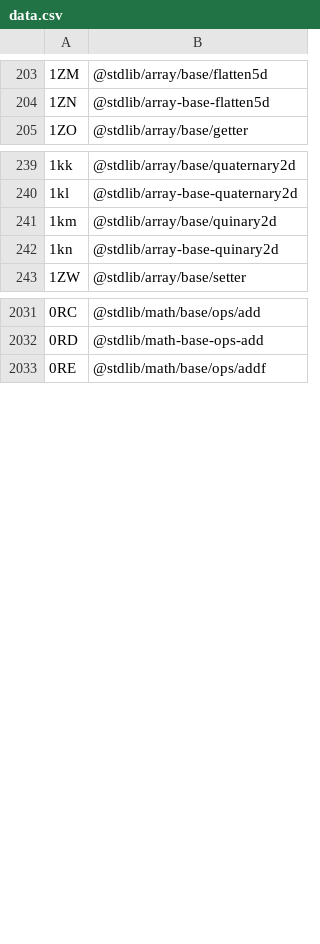
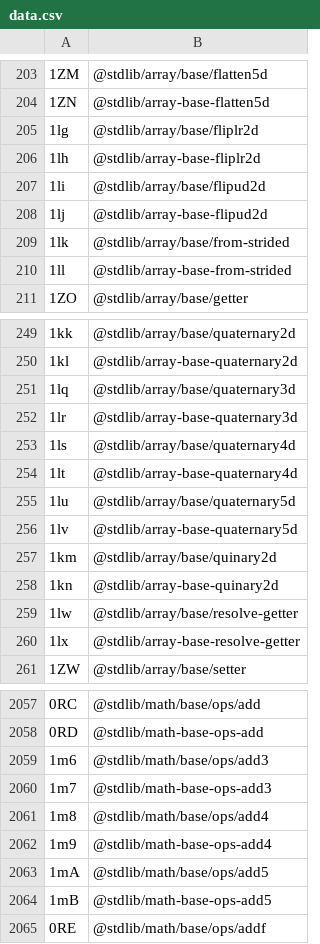
Before and after one commit to stdlib-js/error, a CSV file: tools/id2pkg/data/data.csv, drawn as a sheet; only a part is shown, gaps mark what is left out; the diff covers the shown part only.

```diff
--- a/tools/id2pkg/data/data.csv
+++ b/tools/id2pkg/data/data.csv
@@ -204,2 +204,8 @@
 "1ZN",@stdlib/array-base-flatten5d
+"1lg",@stdlib/array/base/fliplr2d
+"1lh",@stdlib/array-base-fliplr2d
+"1li",@stdlib/array/base/flipud2d
+"1lj",@stdlib/array-base-flipud2d
+"1lk",@stdlib/array/base/from-strided
+"1ll",@stdlib/array-base-from-strided
 "1ZO",@stdlib/array/base/getter
@@ -240,4 +250,12 @@
 "1kl",@stdlib/array-base-quaternary2d
+"1lq",@stdlib/array/base/quaternary3d
+"1lr",@stdlib/array-base-quaternary3d
+"1ls",@stdlib/array/base/quaternary4d
+"1lt",@stdlib/array-base-quaternary4d
+"1lu",@stdlib/array/base/quaternary5d
+"1lv",@stdlib/array-base-quaternary5d
 "1km",@stdlib/array/base/quinary2d
 "1kn",@stdlib/array-base-quinary2d
+"1lw",@stdlib/array/base/resolve-getter
+"1lx",@stdlib/array-base-resolve-getter
 "1ZW",@stdlib/array/base/setter
@@ -2032,2 +2058,8 @@
 "0RD",@stdlib/math-base-ops-add
+"1m6",@stdlib/math/base/ops/add3
+"1m7",@stdlib/math-base-ops-add3
+"1m8",@stdlib/math/base/ops/add4
+"1m9",@stdlib/math-base-ops-add4
+"1mA",@stdlib/math/base/ops/add5
+"1mB",@stdlib/math-base-ops-add5
 "0RE",@stdlib/math/base/ops/addf
```
Also changed, not shown: 18 added rows elsewhere in this file, tools/database/data/data.csv, tools/pkg2id/data/data.csv, 5 other files.
